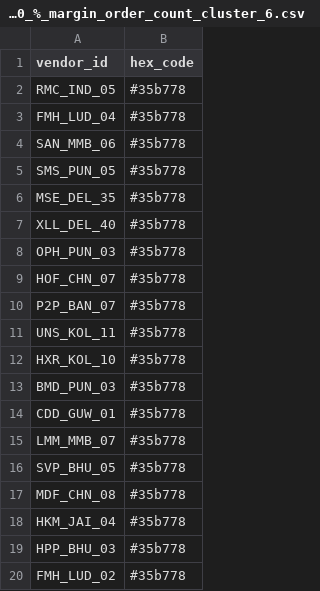
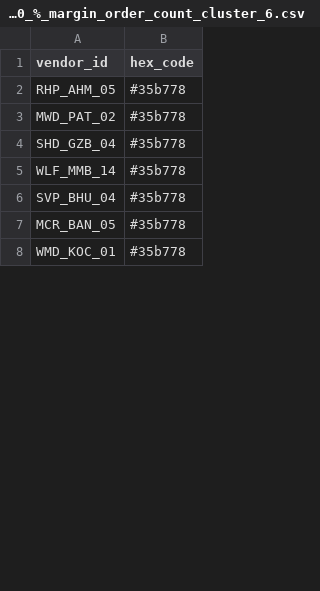
Before and after one commit to gpranav88-zz/MVP2, a CSV file: scripts/csv_dump/Greater_vs_Less_than_10_%_margin_order_count_cluster_6.csv, drawn as a sheet; only a part is shown; the diff covers the shown part only.

```diff
--- a/scripts/csv_dump/Greater_vs_Less_than_10_%_margin_order_count_cluster_6.csv
+++ b/scripts/csv_dump/Greater_vs_Less_than_10_%_margin_order_count_cluster_6.csv
@@ -1,20 +1,8 @@
 vendor_id,hex_code
-RMC_IND_05,#35b778
-FMH_LUD_04,#35b778
-SAN_MMB_06,#35b778
-SMS_PUN_05,#35b778
-MSE_DEL_35,#35b778
-XLL_DEL_40,#35b778
-OPH_PUN_03,#35b778
-HOF_CHN_07,#35b778
-P2P_BAN_07,#35b778
-UNS_KOL_11,#35b778
-HXR_KOL_10,#35b778
-BMD_PUN_03,#35b778
-CDD_GUW_01,#35b778
-LMM_MMB_07,#35b778
-SVP_BHU_05,#35b778
-MDF_CHN_08,#35b778
-HKM_JAI_04,#35b778
-HPP_BHU_03,#35b778
-FMH_LUD_02,#35b778
+RHP_AHM_05,#35b778
+MWD_PAT_02,#35b778
+SHD_GZB_04,#35b778
+WLF_MMB_14,#35b778
+SVP_BHU_04,#35b778
+MCR_BAN_05,#35b778
+WMD_KOC_01,#35b778
```
Also changed, not shown: 8 removed rows and 5 edited cells elsewhere in this file, scripts/csv_dump/Cancelled_vs_Refunded_Order_Percentage_cluster_0.csv, scripts/csv_dump/Cancelled_vs_Refunded_Order_Percentage_cluster_7.csv, 34 other files.
